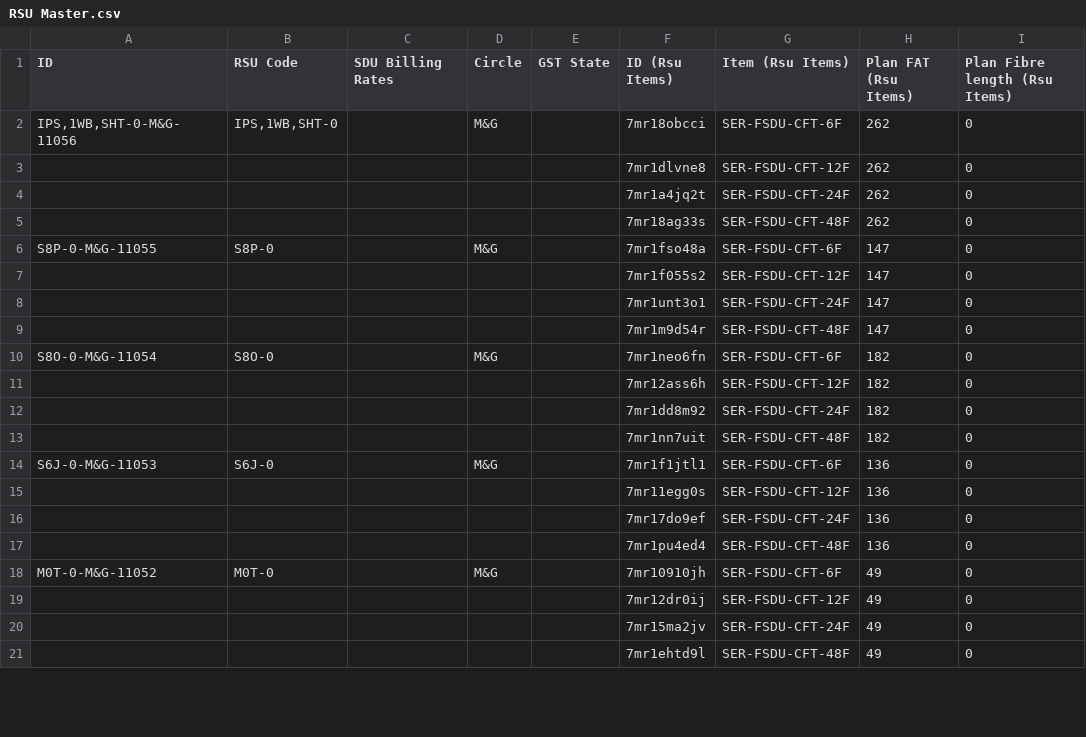
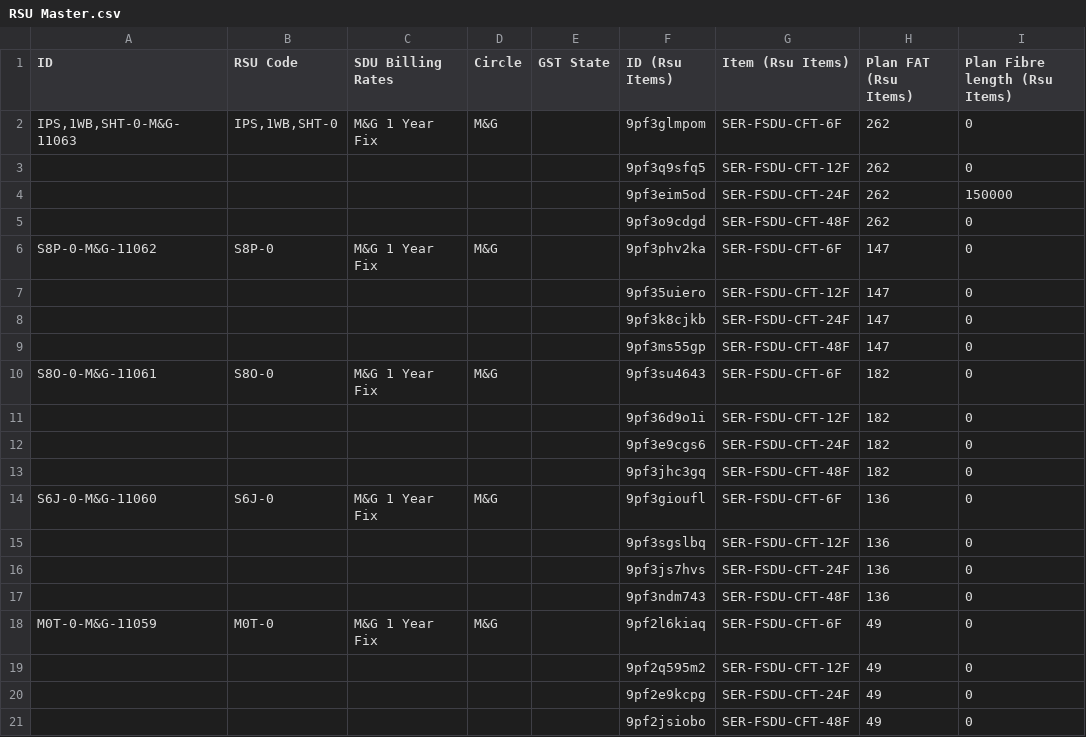
Before and after one commit to anupamcloudextel/excel-reader-sdu-autmation, a CSV file: RSU Master.csv, drawn as a sheet; only a part is shown; the diff covers the shown part only; the diff names each change by its address in the sheet, - before the commit and + after, or states it on an @@ line.

```diff
--- a/RSU Master.csv
+++ b/RSU Master.csv
-A2 (ID): IPS,1WB,SHT-0-M&G-11056
+A2 (ID): IPS,1WB,SHT-0-M&G-11063
-C2 (SDU Billing Rates): (empty)
+C2 (SDU Billing Rates): M&G 1 Year Fix
-F2 (ID (Rsu Items)): 7mr18obcci
+F2 (ID (Rsu Items)): 9pf3glmpom
-F3 (ID (Rsu Items)): 7mr1dlvne8
+F3 (ID (Rsu Items)): 9pf3q9sfq5
-F4 (ID (Rsu Items)): 7mr1a4jq2t
+F4 (ID (Rsu Items)): 9pf3eim5od
-I4 (Plan Fibre length (Rsu Items)): 0
+I4 (Plan Fibre length (Rsu Items)): 150000
-F5 (ID (Rsu Items)): 7mr18ag33s
+F5 (ID (Rsu Items)): 9pf3o9cdgd
-A6 (ID): S8P-0-M&G-11055
+A6 (ID): S8P-0-M&G-11062
-C6 (SDU Billing Rates): (empty)
+C6 (SDU Billing Rates): M&G 1 Year Fix
-F6 (ID (Rsu Items)): 7mr1fso48a
+F6 (ID (Rsu Items)): 9pf3phv2ka
-F7 (ID (Rsu Items)): 7mr1f055s2
+F7 (ID (Rsu Items)): 9pf35uiero
-F8 (ID (Rsu Items)): 7mr1unt3o1
+F8 (ID (Rsu Items)): 9pf3k8cjkb
-F9 (ID (Rsu Items)): 7mr1m9d54r
+F9 (ID (Rsu Items)): 9pf3ms55gp
-A10 (ID): S8O-0-M&G-11054
+A10 (ID): S8O-0-M&G-11061
-C10 (SDU Billing Rates): (empty)
+C10 (SDU Billing Rates): M&G 1 Year Fix
-F10 (ID (Rsu Items)): 7mr1neo6fn
+F10 (ID (Rsu Items)): 9pf3su4643
-F11 (ID (Rsu Items)): 7mr12ass6h
+F11 (ID (Rsu Items)): 9pf36d9o1i
-F12 (ID (Rsu Items)): 7mr1dd8m92
+F12 (ID (Rsu Items)): 9pf3e9cgs6
-F13 (ID (Rsu Items)): 7mr1nn7uit
+F13 (ID (Rsu Items)): 9pf3jhc3gq
-A14 (ID): S6J-0-M&G-11053
+A14 (ID): S6J-0-M&G-11060
-C14 (SDU Billing Rates): (empty)
+C14 (SDU Billing Rates): M&G 1 Year Fix
-F14 (ID (Rsu Items)): 7mr1f1jtl1
+F14 (ID (Rsu Items)): 9pf3gioufl
-F15 (ID (Rsu Items)): 7mr11egg0s
+F15 (ID (Rsu Items)): 9pf3sgslbq
-F16 (ID (Rsu Items)): 7mr17do9ef
+F16 (ID (Rsu Items)): 9pf3js7hvs
-F17 (ID (Rsu Items)): 7mr1pu4ed4
+F17 (ID (Rsu Items)): 9pf3ndm743
-A18 (ID): M0T-0-M&G-11052
+A18 (ID): M0T-0-M&G-11059
-C18 (SDU Billing Rates): (empty)
+C18 (SDU Billing Rates): M&G 1 Year Fix
-F18 (ID (Rsu Items)): 7mr10910jh
+F18 (ID (Rsu Items)): 9pf2l6kiaq
-F19 (ID (Rsu Items)): 7mr12dr0ij
+F19 (ID (Rsu Items)): 9pf2q595m2
-F20 (ID (Rsu Items)): 7mr15ma2jv
+F20 (ID (Rsu Items)): 9pf2e9kcpg
-F21 (ID (Rsu Items)): 7mr1ehtd9l
+F21 (ID (Rsu Items)): 9pf2jsiobo
```
Also changed, not shown: 13 edited cells elsewhere in this file, 8 other files.
